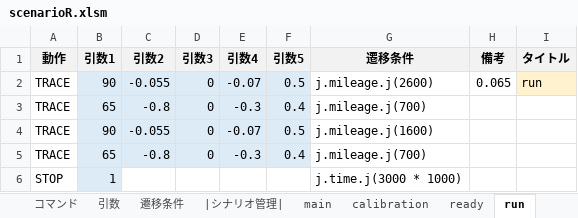
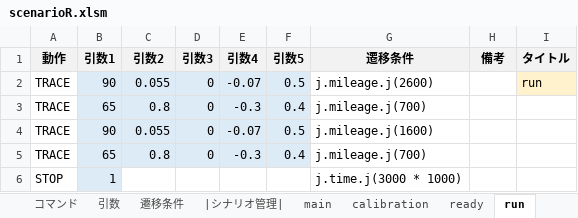
Before and after one commit to Black2856/etrobo2023, an Excel workbook: util/scenario/scenarioR.xlsm, sheet run, drawn as a sheet; values as stored, in another font and other column widths than the file's, no borders; the diff names each change by its address in the sheet, - before the commit and + after, or states it on an @@ line.

```diff
--- a/util/scenario/scenarioR.xlsm (sheet run)
+++ b/util/scenario/scenarioR.xlsm (sheet run)
-C2 (引数2): -0.055
+C2 (引数2): 0.055
-H2 (備考): 0.065
+H2 (備考): (empty)
-C3 (引数2): -0.8
+C3 (引数2): 0.8
-C4 (引数2): -0.055
+C4 (引数2): 0.055
-C5 (引数2): -0.8
+C5 (引数2): 0.8
```
Also changed, not shown: sheet calibration, sheet xlwings.conf, sheet 遷移条件, sheet main, util/scenario/scenario.xlsm, 5 other files.
